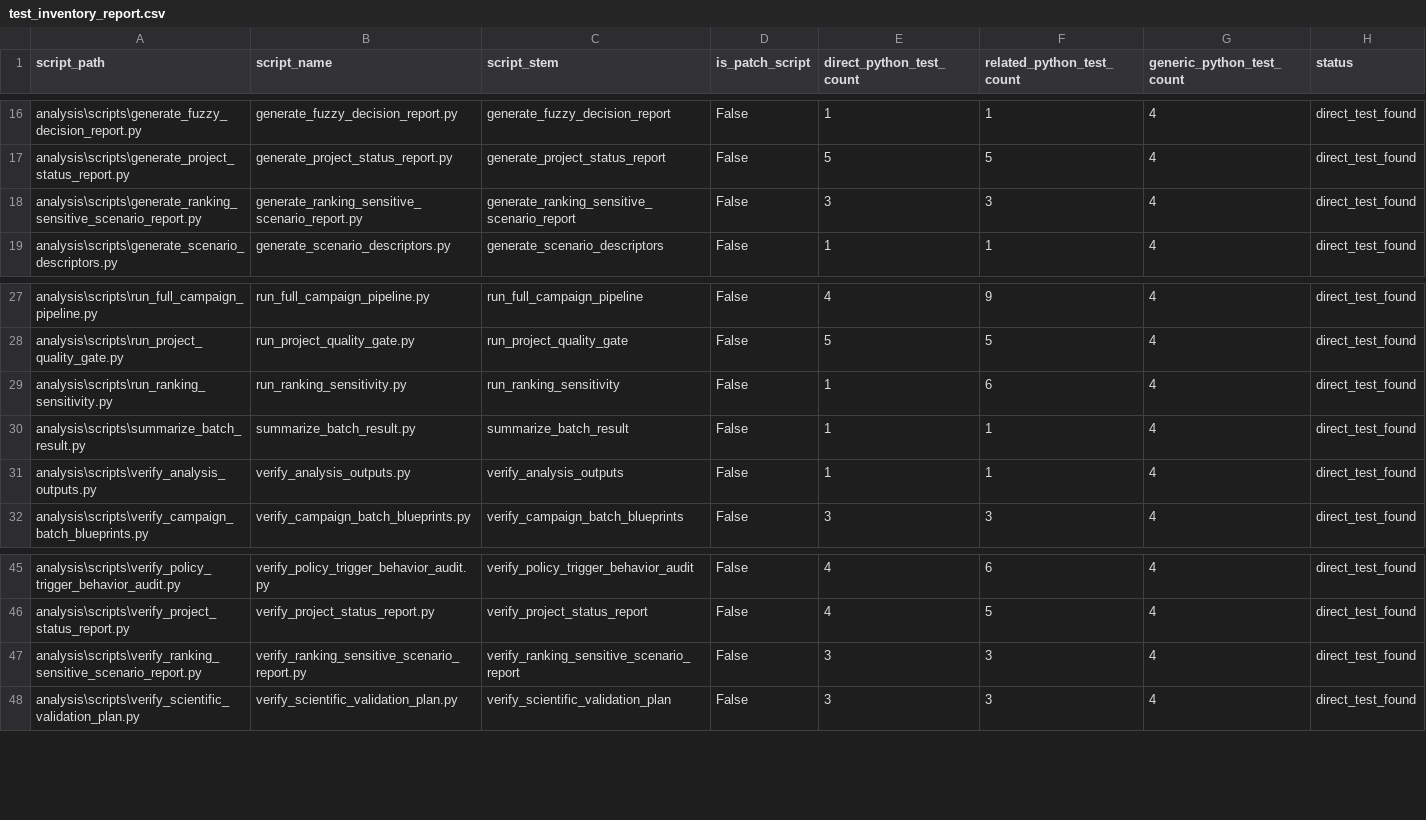
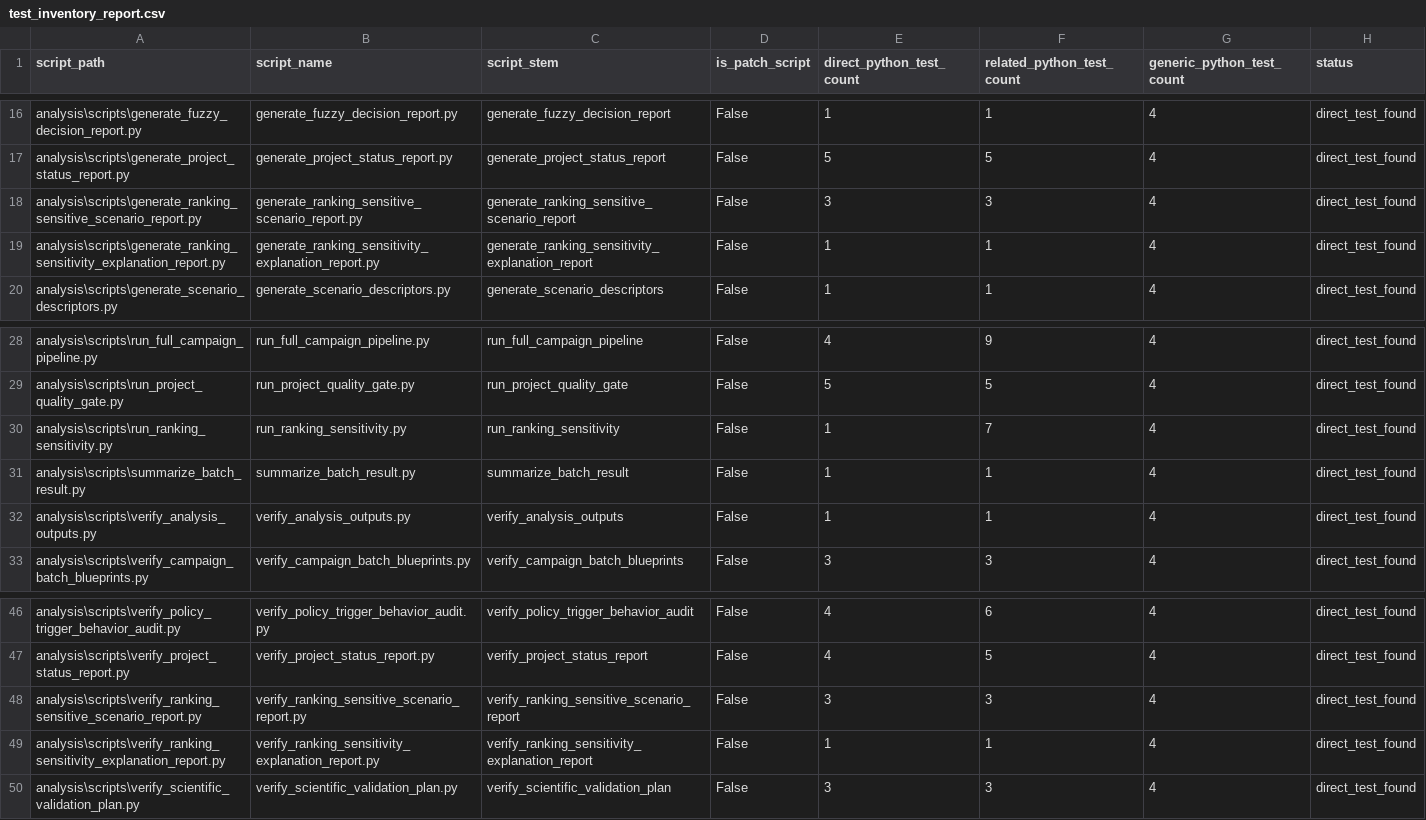
Before and after one commit to yurimonteiro94/FieldOpsLab, a CSV file: analysis/reports/test_inventory_report.csv, drawn as a sheet; only a part is shown, gaps mark what is left out.

Commit message:
Add ranking sensitivity explanation report

```diff
--- a/analysis/reports/test_inventory_report.csv
+++ b/analysis/reports/test_inventory_report.csv
@@ -18,2 +18,3 @@ analysis\scripts\generate_project_status_report.py,generate_project_status_repor
 analysis\scripts\generate_ranking_sensitive_scenario_report.py,generate_ranking_sensitive_scenario_report.py,generate_ranking_sensitive_scenario_report,False,3,3,4,direct_test_found
+analysis\scripts\generate_ranking_sensitivity_explanation_report.py,generate_ranking_sensitivity_explanation_report.py,generate_ranking_sensitivity_explanation_report,False,1,1,4,direct_test_found
 analysis\scripts\generate_scenario_descriptors.py,generate_scenario_descriptors.py,generate_scenario_descriptors,False,1,1,4,direct_test_found
@@ -28,3 +29,3 @@ analysis\scripts\run_full_campaign_pipeline.py,run_full_campaign_pipeline.py,run
 analysis\scripts\run_project_quality_gate.py,run_project_quality_gate.py,run_project_quality_gate,False,5,5,4,direct_test_found
-analysis\scripts\run_ranking_sensitivity.py,run_ranking_sensitivity.py,run_ranking_sensitivity,False,1,6,4,direct_test_found
+analysis\scripts\run_ranking_sensitivity.py,run_ranking_sensitivity.py,run_ranking_sensitivity,False,1,7,4,direct_test_found
 analysis\scripts\summarize_batch_result.py,summarize_batch_result.py,summarize_batch_result,False,1,1,4,direct_test_found
@@ -47,2 +48,3 @@ analysis\scripts\verify_project_status_report.py,verify_project_status_report.py
 analysis\scripts\verify_ranking_sensitive_scenario_report.py,verify_ranking_sensitive_scenario_report.py,verify_ranking_sensitive_scenario_report,False,3,3,4,direct_test_found
+analysis\scripts\verify_ranking_sensitivity_explanation_report.py,verify_ranking_sensitivity_explanation_report.py,verify_ranking_sensitivity_explanation_report,False,1,1,4,direct_test_found
 analysis\scripts\verify_scientific_validation_plan.py,verify_scientific_validation_plan.py,verify_scientific_validation_plan,False,3,3,4,direct_test_found
```
Also changed, not shown: analysis/reports/project_status_report.csv, 18 other files.
